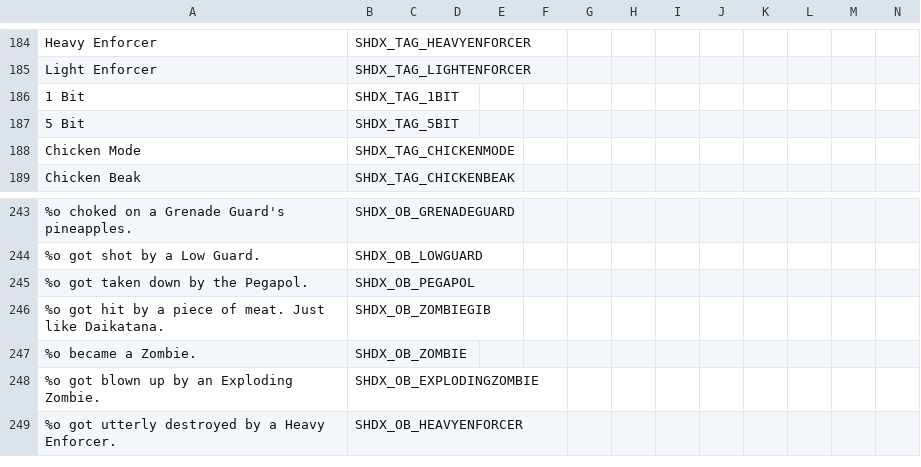
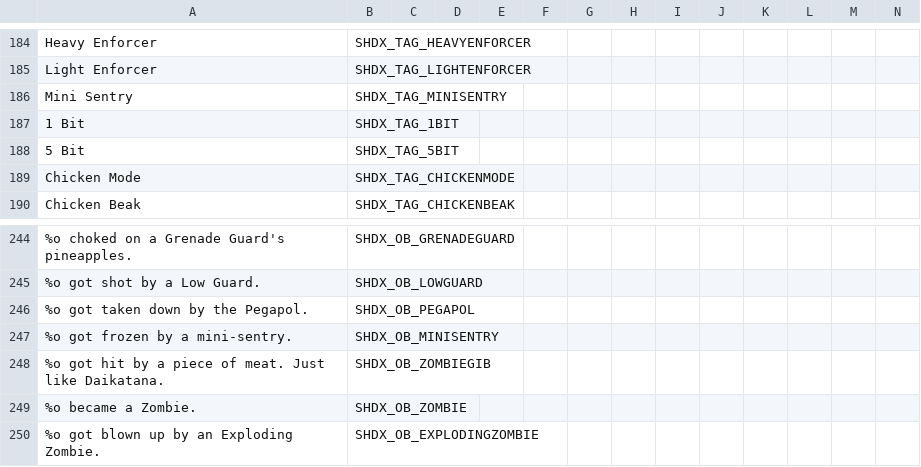
Before and after one commit to marius851000/ScootHardDX, a CSV file: LANGUAGE.csv, drawn as a sheet; only a part is shown, gaps mark what is left out; the shorter side is filled out with more unchanged rows; rows hold the shown columns only; the diff names each change by its address in the sheet, - before the commit and + after, or states it on an @@ line.

Commit message:
Add obituaries and tags for mini-sentries.

```diff
--- a/LANGUAGE.csv
+++ b/LANGUAGE.csv
+row 186: Mini Sentry | SHDX_TAG_MINISENTRY
+row 247: %o got frozen by a mini-sentry. | SHDX_OB_MINISENTRY
```
Also changed, not shown: 1 other file.
